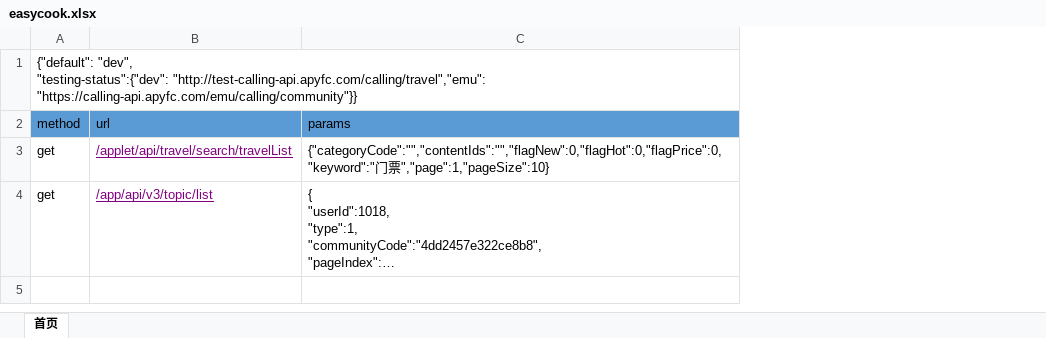
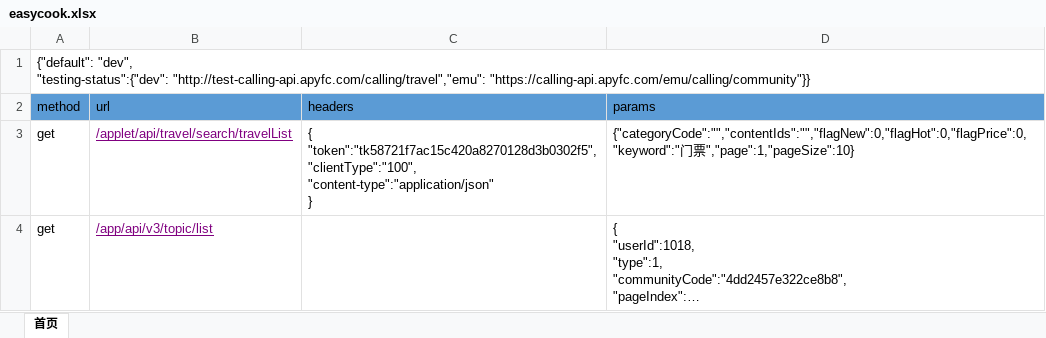
Before and after one commit to xiesongling/Test_Project, an Excel workbook: data/easycook.xlsx, sheet 首页, drawn as a sheet; long unchanged cells end in …; values as stored, in another font and other column widths than the file's, no borders; ↵ is a line break in a cell; the diff names each change by its address in the sheet, - before the commit and + after, or states it on an @@ line.

```diff
--- a/data/easycook.xlsx (sheet 首页)
+++ b/data/easycook.xlsx (sheet 首页)
+column C (headers), row 3: { ↵ "token":"tk58721f7ac15c420a8270128d3b0302f5", ↵ "clientType":"100", ↵ "content-type":"application/json" ↵ }
```
Also changed, not shown: 6 other files.
